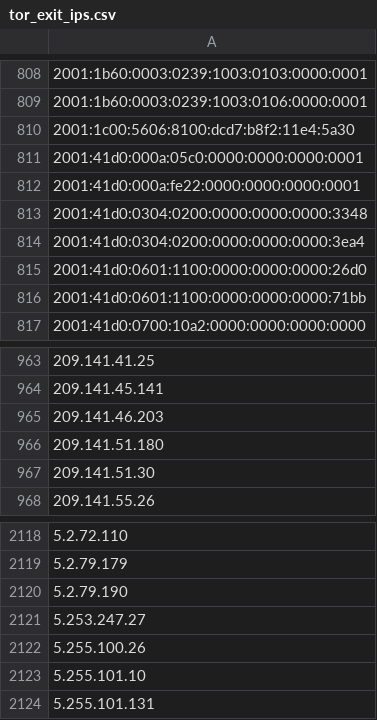
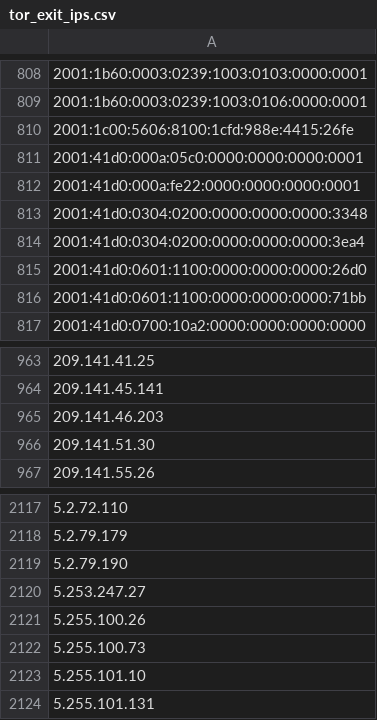
Before and after one commit to nullwhire/tor-watchlist, a CSV file: data/tor_exit_ips.csv, drawn as a sheet; only a part is shown, gaps mark what is left out; removed rows and columns are numbered as before the commit, all else as after; the diff names each change by its address in the sheet, - before the commit and + after, or states it on an @@ line.

```diff
--- a/data/tor_exit_ips.csv
+++ b/data/tor_exit_ips.csv
-A810: 2001:1c00:5606:8100:dcd7:b8f2:11e4:5a30
+A810: 2001:1c00:5606:8100:1cfd:988e:4415:26fe
-row 966: 209.141.51.180
+row 2122: 5.255.100.73
```
Also changed, not shown: 1 other file.
